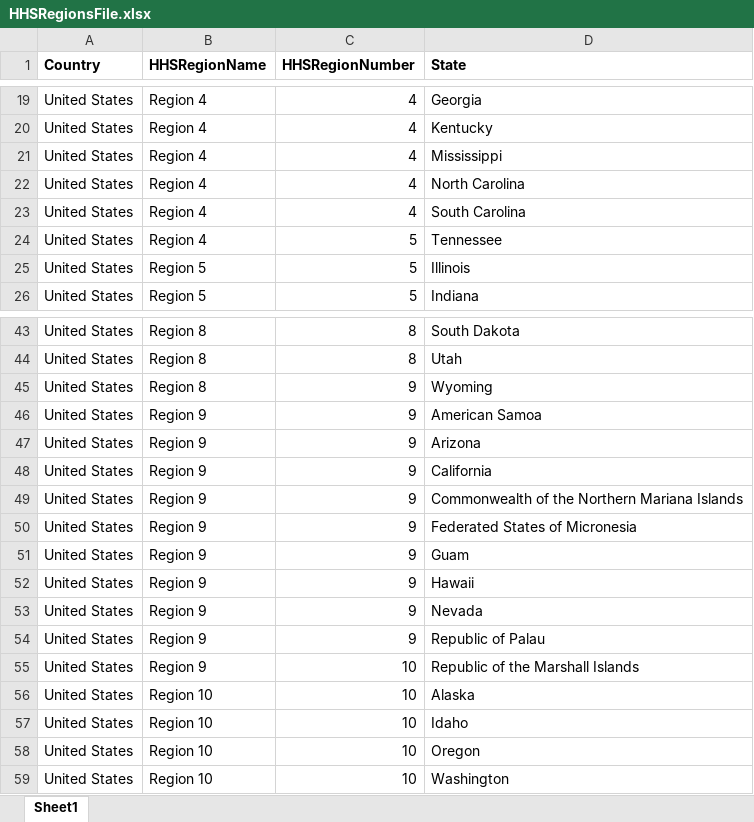
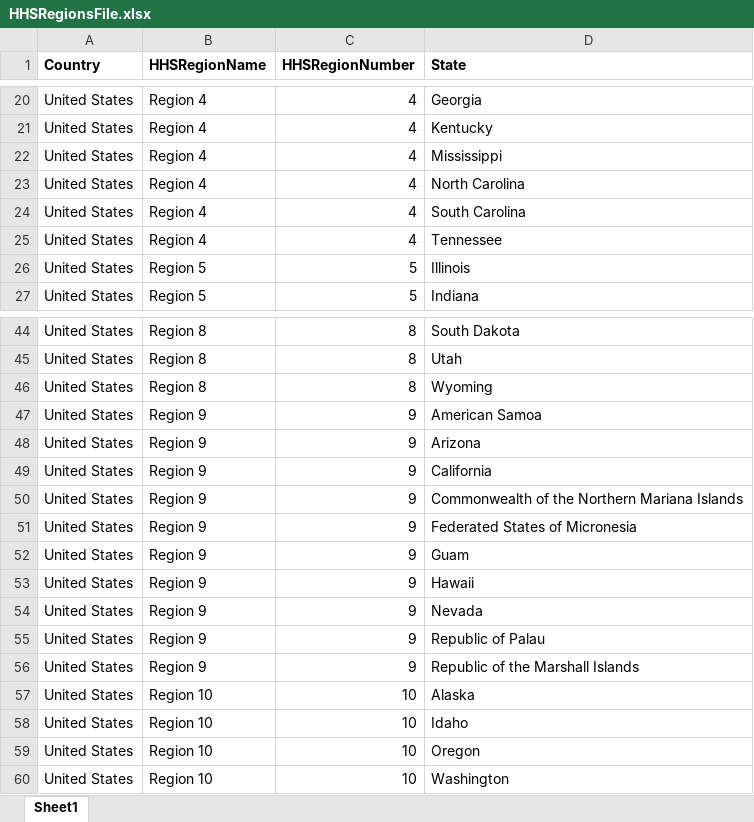
Before and after one commit to mlamias/MiscData, an Excel workbook: HHSRegionsFile.xlsx, sheet Sheet1, drawn as a sheet; only a part is shown, gaps mark what is left out; values as stored, in another font and other column widths than the file's, no borders; addresses are those after the commit; the diff covers the shown part only; the diff names each change by its address in the sheet, - before the commit and + after, or states it on an @@ line.

Commit message:
Fixed HHS Region Numbers
Fixed Problem with HHS Region Numbers

```diff
--- a/HHSRegionsFile.xlsx (sheet Sheet1)
+++ b/HHSRegionsFile.xlsx (sheet Sheet1)
-C25 (HHSRegionNumber): 5
+C25 (HHSRegionNumber): 4
-C46 (HHSRegionNumber): 9
+C46 (HHSRegionNumber): 8
-C56 (HHSRegionNumber): 10
+C56 (HHSRegionNumber): 9
```
Also changed, not shown: 1 added row and 8 edited cells elsewhere in this sheet, 3 other files.
